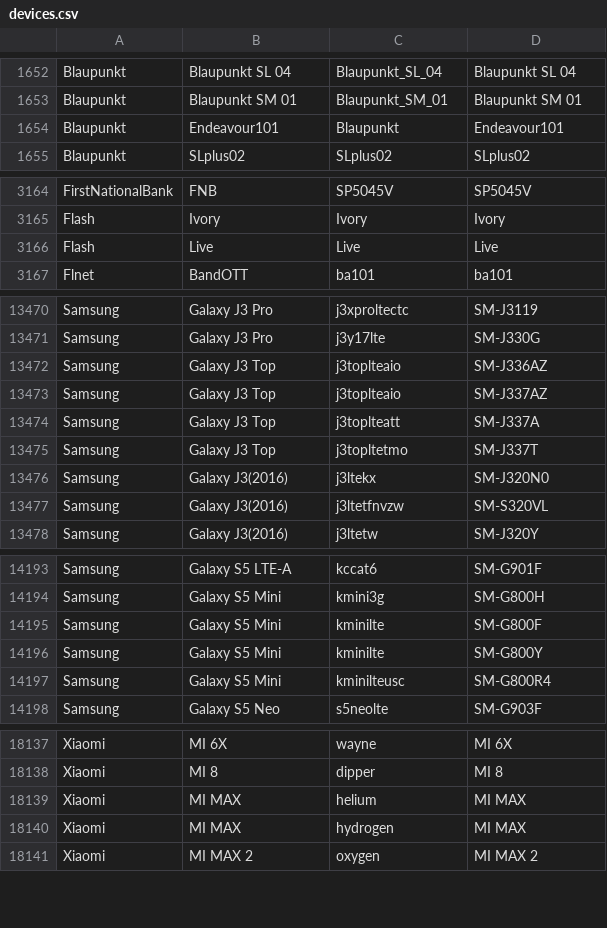
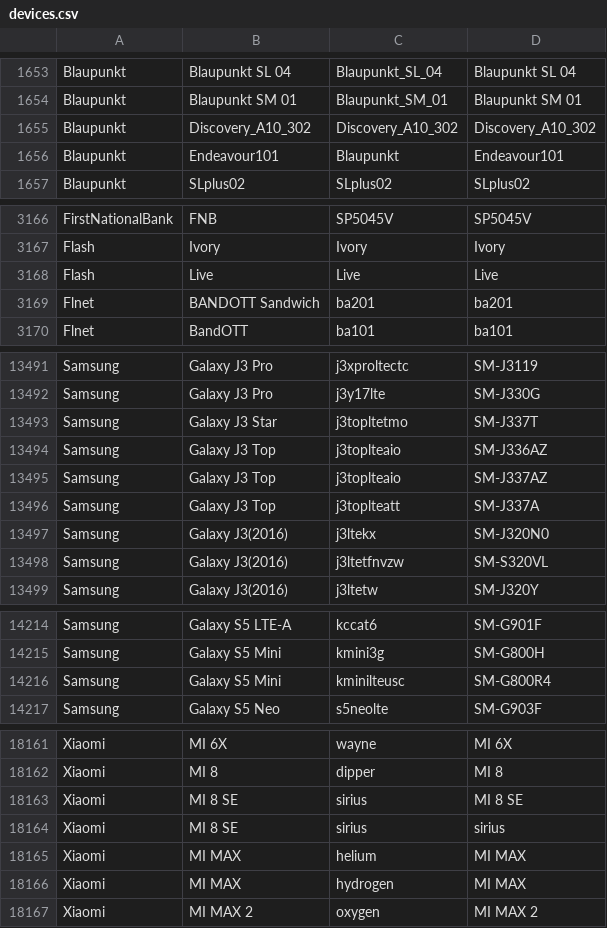
Before and after one commit to bbc/android-devices, a CSV file: content/devices.csv, drawn as a sheet; only a part is shown, gaps mark what is left out; the diff covers the shown part only.

```diff
--- a/content/devices.csv
+++ b/content/devices.csv
@@ -1653,2 +1654,3 @@ Blaupunkt,Blaupunkt SL 04,Blaupunkt_SL_04,Blaupunkt SL 04
 Blaupunkt,Blaupunkt SM 01,Blaupunkt_SM_01,Blaupunkt SM 01
+Blaupunkt,Discovery_A10_302,Discovery_A10_302,Discovery_A10_302
 Blaupunkt,Endeavour101,Blaupunkt,Endeavour101
@@ -3166,2 +3168,3 @@ Flash,Ivory,Ivory,Ivory
 Flash,Live,Live,Live
+Flnet,BANDOTT Sandwich,ba201,ba201
 Flnet,BandOTT,ba101,ba101
@@ -13471,2 +13492,3 @@ Samsung,Galaxy J3 Pro,j3xproltectc,SM-J3119
 Samsung,Galaxy J3 Pro,j3y17lte,SM-J330G
+Samsung,Galaxy J3 Star,j3topltetmo,SM-J337T
 Samsung,Galaxy J3 Top,j3toplteaio,SM-J336AZ
@@ -13474,3 +13496,2 @@ Samsung,Galaxy J3 Top,j3toplteaio,SM-J337AZ
 Samsung,Galaxy J3 Top,j3toplteatt,SM-J337A
-Samsung,Galaxy J3 Top,j3topltetmo,SM-J337T
 Samsung,Galaxy J3(2016),j3ltekx,SM-J320N0
@@ -14194,4 +14215,2 @@ Samsung,Galaxy S5 LTE-A,kccat6,SM-G901F
 Samsung,Galaxy S5 Mini,kmini3g,SM-G800H
-Samsung,Galaxy S5 Mini,kminilte,SM-G800F
-Samsung,Galaxy S5 Mini,kminilte,SM-G800Y
 Samsung,Galaxy S5 Mini,kminilteusc,SM-G800R4
@@ -18138,2 +18162,4 @@ Xiaomi,MI 6X,wayne,MI 6X
 Xiaomi,MI 8,dipper,MI 8
+Xiaomi,MI 8 SE,sirius,MI 8 SE
+Xiaomi,MI 8 SE,sirius,sirius
 Xiaomi,MI MAX,helium,MI MAX
```
Also changed, not shown: 26 added rows, 2 removed rows and 4 edited cells elsewhere in this file.
